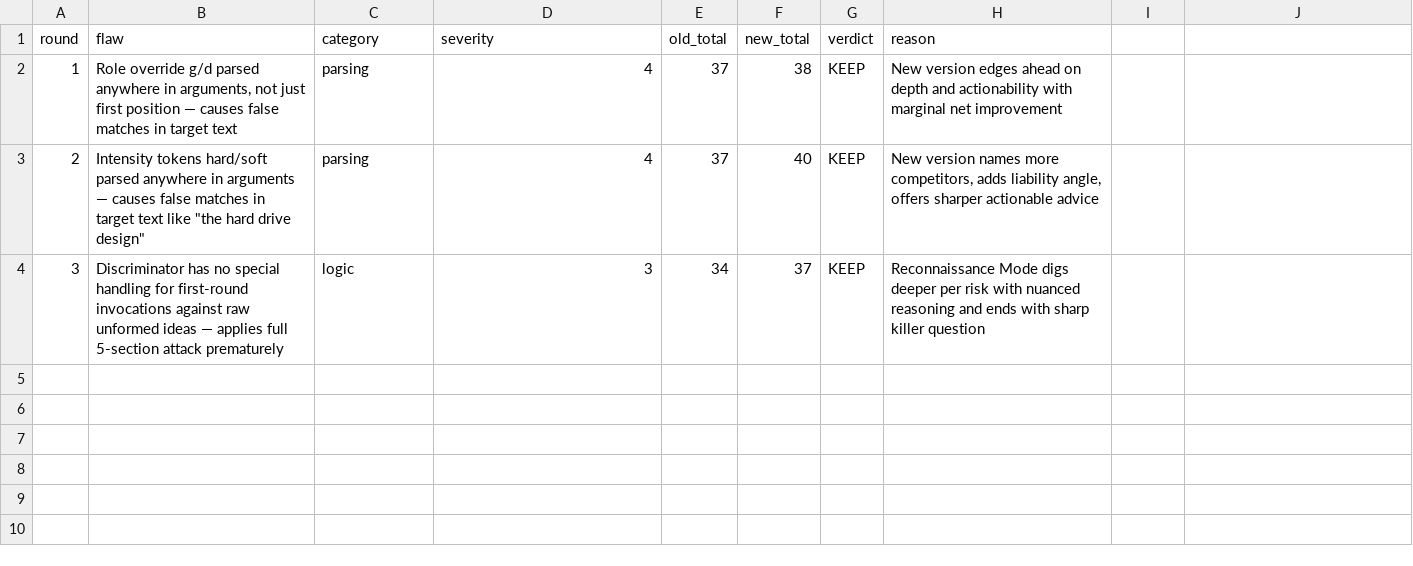
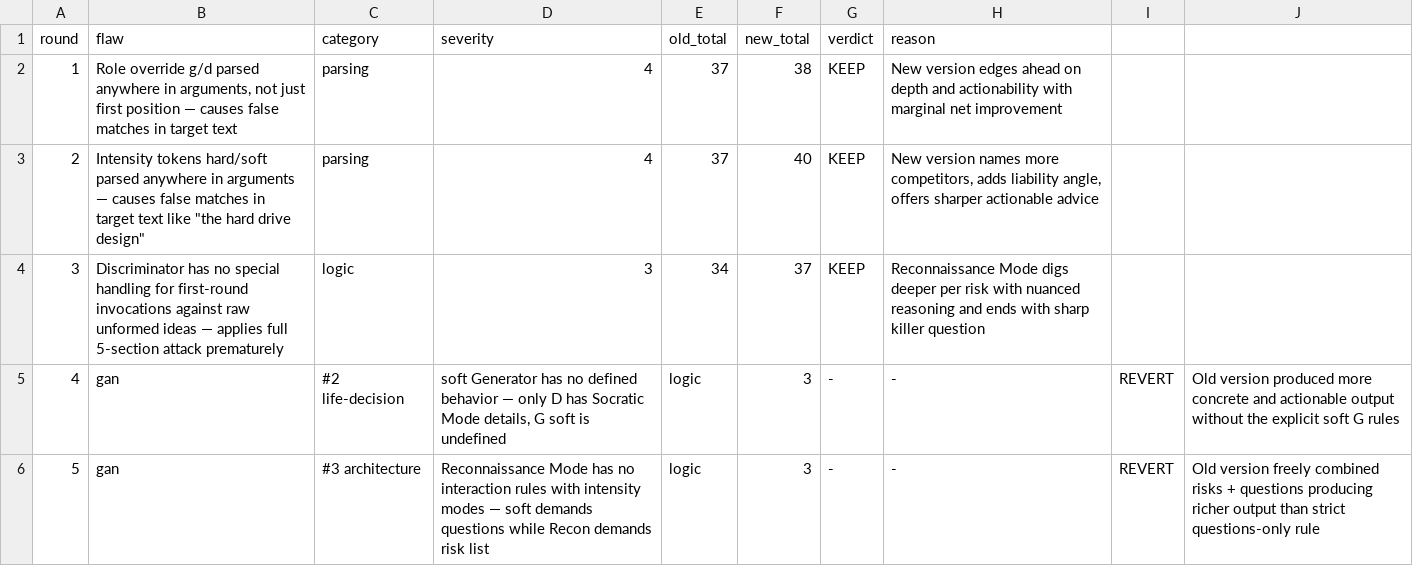
Before and after one commit to GAN-Thinking/gan-skill, a TSV file: evolve-results.tsv, drawn as a sheet; the diff names each change by its address in the sheet, - before the commit and + after, or states it on an @@ line.

```diff
--- a/evolve-results.tsv
+++ b/evolve-results.tsv
+row 5: 4 | gan | #2 life-decision | soft Generator has no defined behavior — only D has Socratic Mode details, G soft is undefined | logic | 3 | - | - | REVERT | Old version produced more concrete and actionable output without the explicit soft G rules
+row 6: 5 | gan | #3 architecture | Reconnaissance Mode has no interaction rules with intensity modes — soft demands questions while Recon demands risk list | logic | 3 | - | - | REVERT | Old version freely combined risks + questions producing richer output than strict questions-only rule
```
Also changed, not shown: 1 other file.
